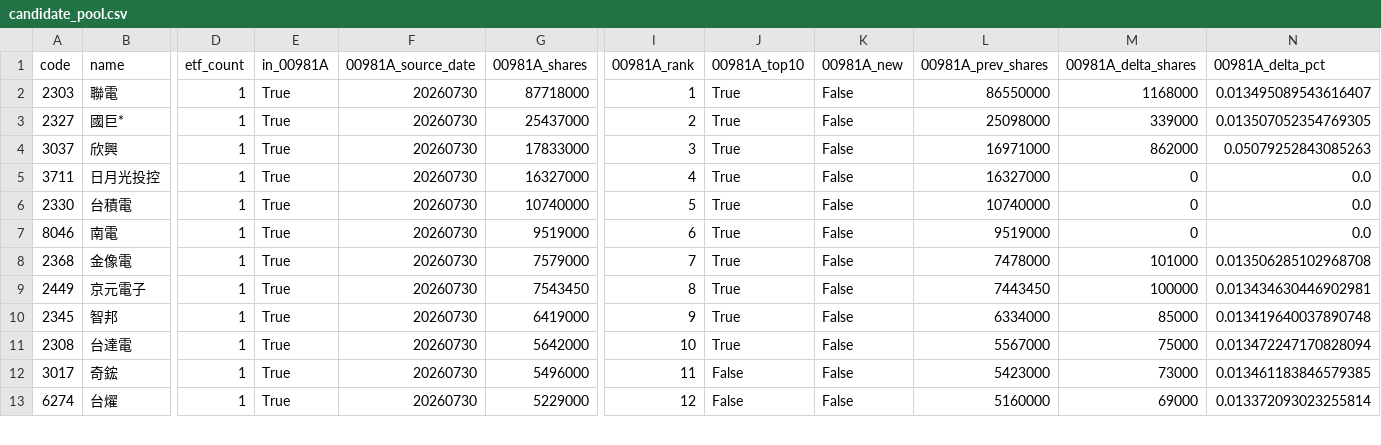
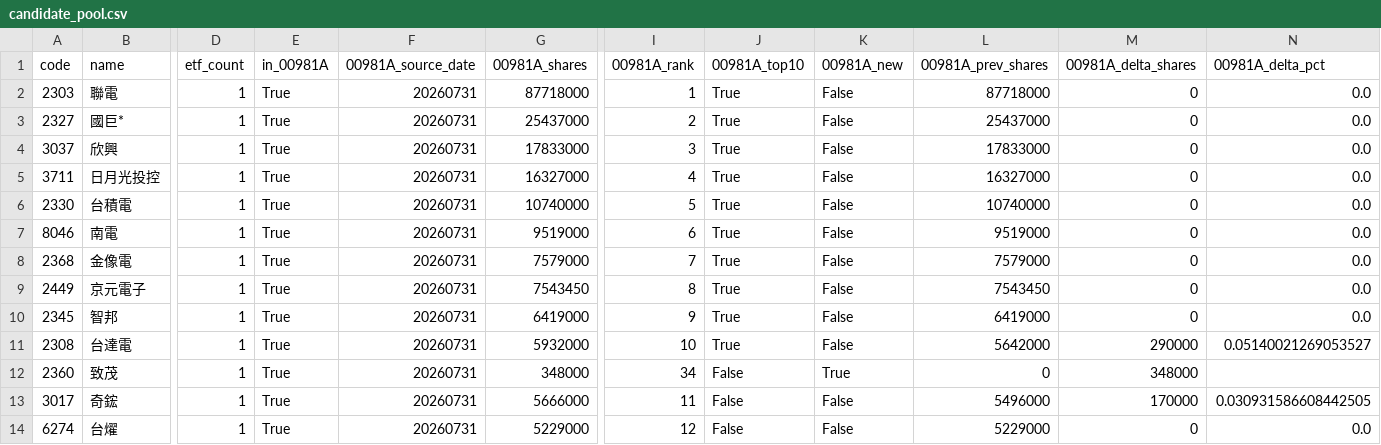
Before and after one commit to 4ru1013/taiwan-stock-screen, a CSV file: output/candidate_pool.csv, drawn as a sheet; only a part is shown, gaps mark what is left out; addresses are those after the commit; rows hold the shown columns only; the diff covers the shown part only; the diff names each change by its address in the sheet, - before the commit and + after, or states it on an @@ line.

```diff
--- a/output/candidate_pool.csv
+++ b/output/candidate_pool.csv
-F2:F11 (00981A_source_date): 20260730
+F2:F11 (00981A_source_date): 20260731
-L2 (00981A_prev_shares): 86550000
+L2 (00981A_prev_shares): 87718000
-M2 (00981A_delta_shares): 1168000
+M2 (00981A_delta_shares): 0
-N2 (00981A_delta_pct): 0.013495089543616407
+N2 (00981A_delta_pct): 0.0
-L3 (00981A_prev_shares): 25098000
+L3 (00981A_prev_shares): 25437000
-M3 (00981A_delta_shares): 339000
+M3 (00981A_delta_shares): 0
-N3 (00981A_delta_pct): 0.013507052354769305
+N3 (00981A_delta_pct): 0.0
-L4 (00981A_prev_shares): 16971000
+L4 (00981A_prev_shares): 17833000
-M4 (00981A_delta_shares): 862000
+M4 (00981A_delta_shares): 0
-N4 (00981A_delta_pct): 0.05079252843085263
+N4 (00981A_delta_pct): 0.0
-L8 (00981A_prev_shares): 7478000
+L8 (00981A_prev_shares): 7579000
-M8 (00981A_delta_shares): 101000
+M8 (00981A_delta_shares): 0
-N8 (00981A_delta_pct): 0.013506285102968708
+N8 (00981A_delta_pct): 0.0
-L9 (00981A_prev_shares): 7443450
+L9 (00981A_prev_shares): 7543450
-M9 (00981A_delta_shares): 100000
+M9 (00981A_delta_shares): 0
-N9 (00981A_delta_pct): 0.013434630446902981
+N9 (00981A_delta_pct): 0.0
-L10 (00981A_prev_shares): 6334000
+L10 (00981A_prev_shares): 6419000
-M10 (00981A_delta_shares): 85000
+M10 (00981A_delta_shares): 0
-N10 (00981A_delta_pct): 0.013419640037890748
+N10 (00981A_delta_pct): 0.0
-G11 (00981A_shares): 5642000
+G11 (00981A_shares): 5932000
-L11 (00981A_prev_shares): 5567000
+L11 (00981A_prev_shares): 5642000
-M11 (00981A_delta_shares): 75000
+M11 (00981A_delta_shares): 290000
-N11 (00981A_delta_pct): 0.013472247170828094
+N11 (00981A_delta_pct): 0.05140021269053527
+row 12: 2360 | 致茂 | 1 | True | 20260731 | 348000 | 34 | False | True | 0 | 348000
-F13:F14 (00981A_source_date): 20260730
+F13:F14 (00981A_source_date): 20260731
-G13 (00981A_shares): 5496000
+G13 (00981A_shares): 5666000
-L13 (00981A_prev_shares): 5423000
+L13 (00981A_prev_shares): 5496000
-M13 (00981A_delta_shares): 73000
+M13 (00981A_delta_shares): 170000
-N13 (00981A_delta_pct): 0.013461183846579385
+N13 (00981A_delta_pct): 0.030931586608442505
-L14 (00981A_prev_shares): 5160000
+L14 (00981A_prev_shares): 5229000
-M14 (00981A_delta_shares): 69000
+M14 (00981A_delta_shares): 0
-N14 (00981A_delta_pct): 0.013372093023255814
+N14 (00981A_delta_pct): 0.0
```
Also changed, not shown: 2 added rows, 3 removed rows and 80 edited cells elsewhere in this file, data/raw/etf_holdings_latest.csv, data/raw/prices_latest.csv, 4 other files.
